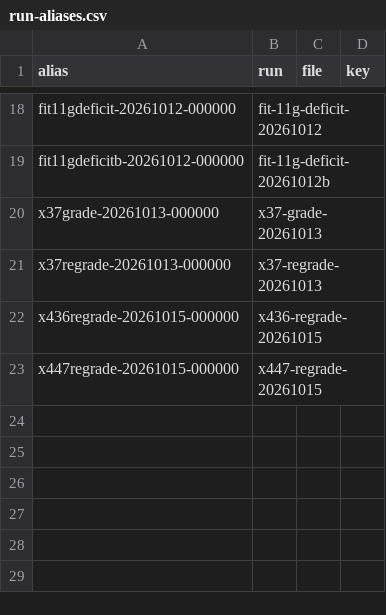
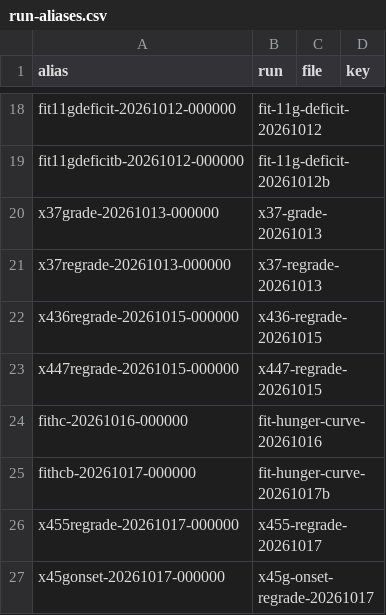
Before and after one commit to wengera/zomboid-mod-nutrition, a CSV file: docs/reference/run-aliases.csv, drawn as a sheet; only a part is shown, gaps mark what is left out; the diff names each change by its address in the sheet, - before the commit and + after, or states it on an @@ line.

Commit message:
Plan 15 Task 12: owner sentences for the game-feel delta (drain engine, curve, option B, water, volume, bridge, Overfull, moodles, stimulants, x451-x457), provisional tags; tools.md, datasets.md, run aliases

```diff
--- a/docs/reference/run-aliases.csv
+++ b/docs/reference/run-aliases.csv
+row 24: fithc-20261016-000000 | fit-hunger-curve-20261016
+row 25: fithcb-20261017-000000 | fit-hunger-curve-20261017b
+row 26: x455regrade-20261017-000000 | x455-regrade-20261017
+row 27: x45gonset-20261017-000000 | x45g-onset-regrade-20261017
```
Also changed, not shown: 15 other files.
